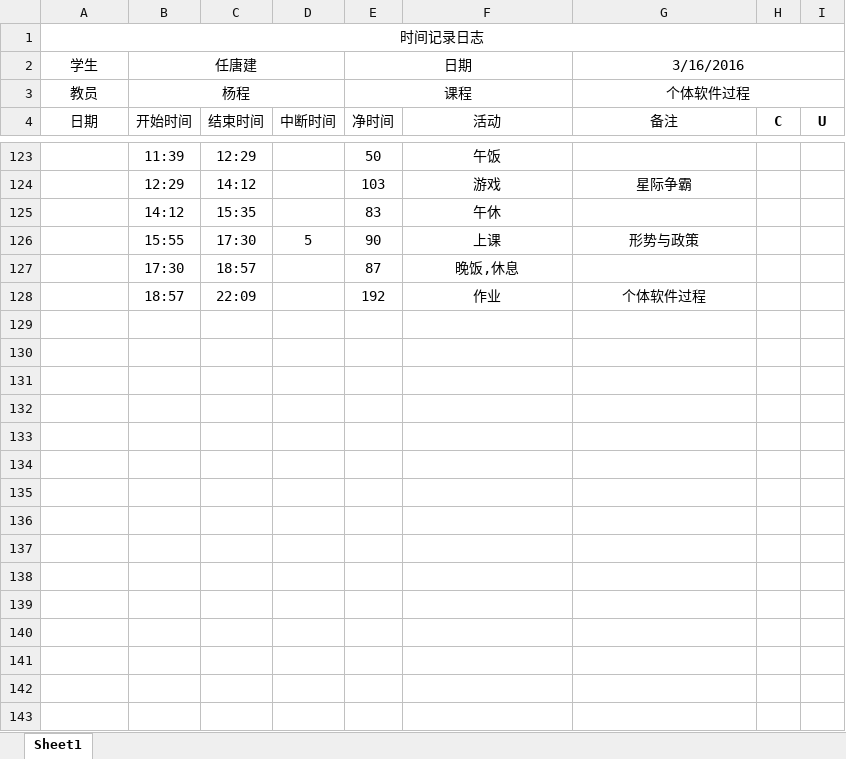
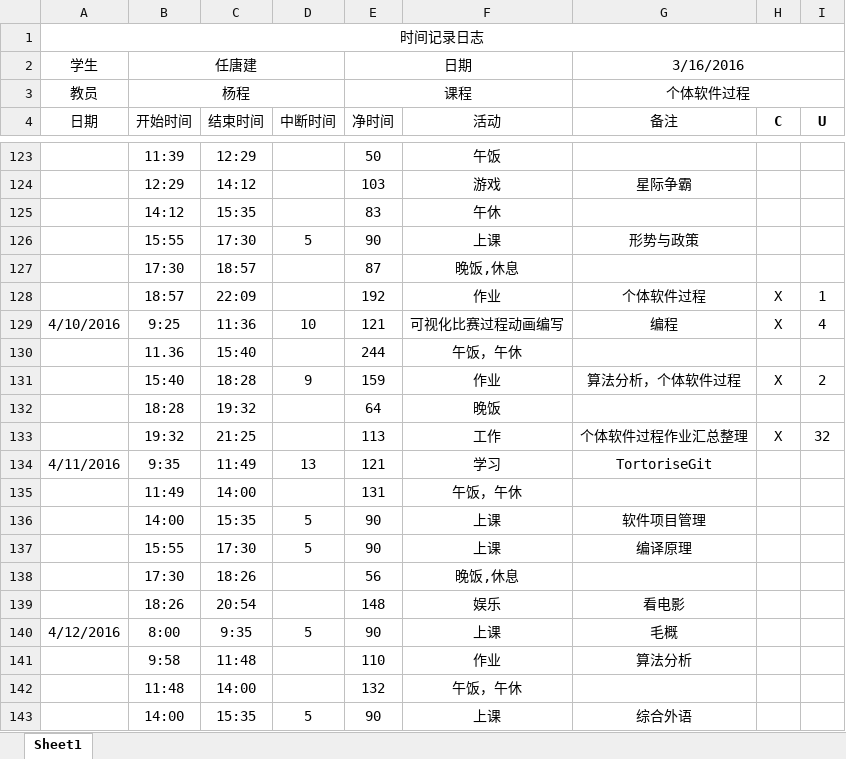
Before and after one commit to jack-r/MyFirstRepository, an Excel workbook: 时间记录日记.xlsx, sheet Sheet1, drawn as a sheet; only a part is shown, gaps mark what is left out; values as stored, in another font and other column widths than the file's, no borders; the diff covers the shown part only; the diff names each change by its address in the sheet, - before the commit and + after, or states it on an @@ line.

Commit message:
Update

```diff
--- a/时间记录日记.xlsx (sheet Sheet1)
+++ b/时间记录日记.xlsx (sheet Sheet1)
-H128 (C): (empty)
+H128 (C): X
-I128 (U): (empty)
+I128 (U): 1
+row 129: 4/10/2016 | 9:25 | 11:36 | 10 | 121 | 可视化比赛过程动画编写 | 编程 | X | 4
+row 130:  | 11.36 | 15:40 |  | 244 | 午饭，午休
+row 131:  | 15:40 | 18:28 | 9 | 159 | 作业 | 算法分析，个体软件过程 | X | 2
+row 132:  | 18:28 | 19:32 |  | 64 | 晚饭
+row 133:  | 19:32 | 21:25 |  | 113 | 工作 | 个体软件过程作业汇总整理 | X | 32
+row 134: 4/11/2016 | 9:35 | 11:49 | 13 | 121 | 学习 | TortoriseGit
+row 135:  | 11:49 | 14:00 |  | 131 | 午饭，午休
+row 136:  | 14:00 | 15:35 | 5 | 90 | 上课 | 软件项目管理
+row 137:  | 15:55 | 17:30 | 5 | 90 | 上课 | 编译原理
+row 138:  | 17:30 | 18:26 |  | 56 | 晚饭,休息
+row 139:  | 18:26 | 20:54 |  | 148 | 娱乐 | 看电影
+row 140: 4/12/2016 | 8:00 | 9:35 | 5 | 90 | 上课 | 毛概
+row 141:  | 9:58 | 11:48 |  | 110 | 作业 | 算法分析
+row 142:  | 11:48 | 14:00 |  | 132 | 午饭，午休
+row 143:  | 14:00 | 15:35 | 5 | 90 | 上课 | 综合外语
```
Also changed, not shown: 15 added rows elsewhere in this sheet.
